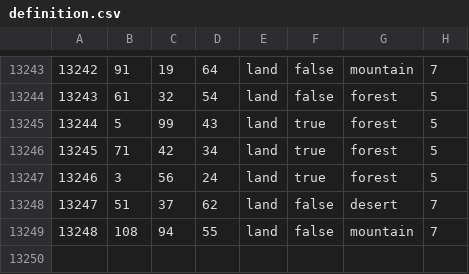
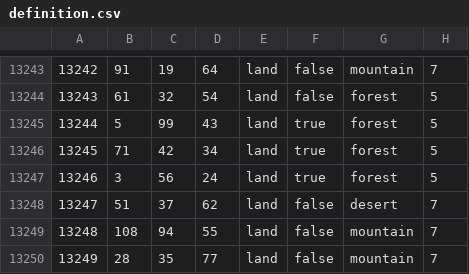
Before and after one commit to Ryanlandia/cradleofcivilisation, a CSV file: map/definition.csv, drawn as a sheet; only a part is shown, gaps mark what is left out.

```diff
--- a/map/definition.csv
+++ b/map/definition.csv
@@ -13249 +13249,2 @@
 13248;108;94;55;land;false;mountain;7
+13249;28;35;77;land;false;mountain;7
```
Also changed, not shown: 12 other files.
